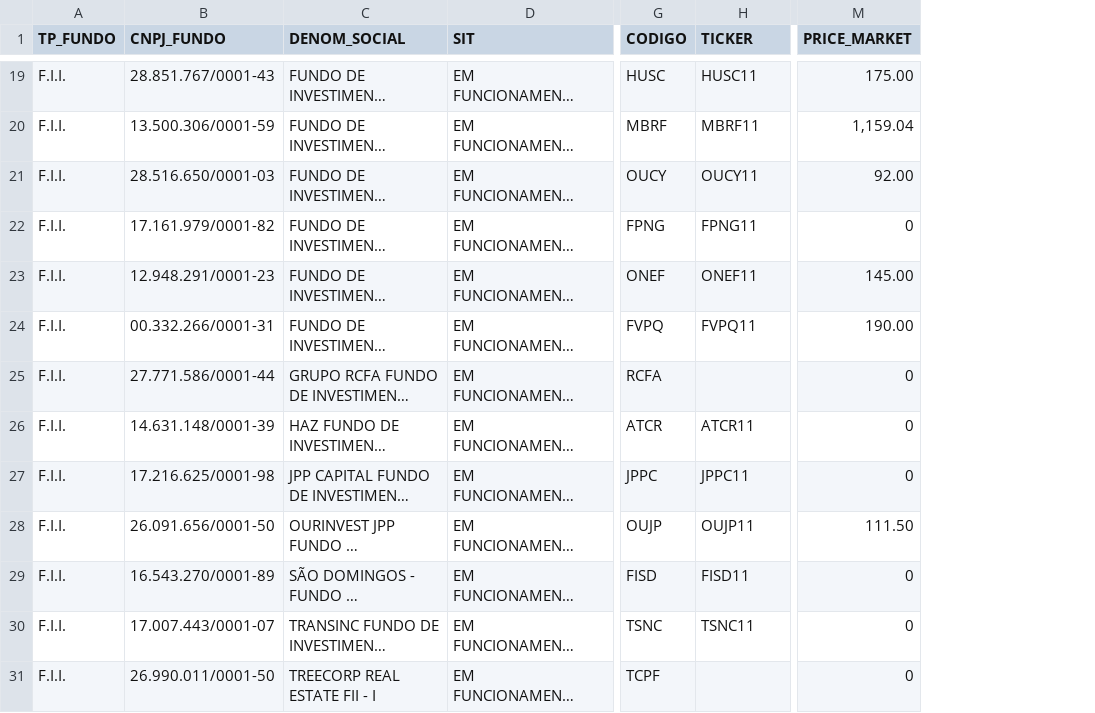
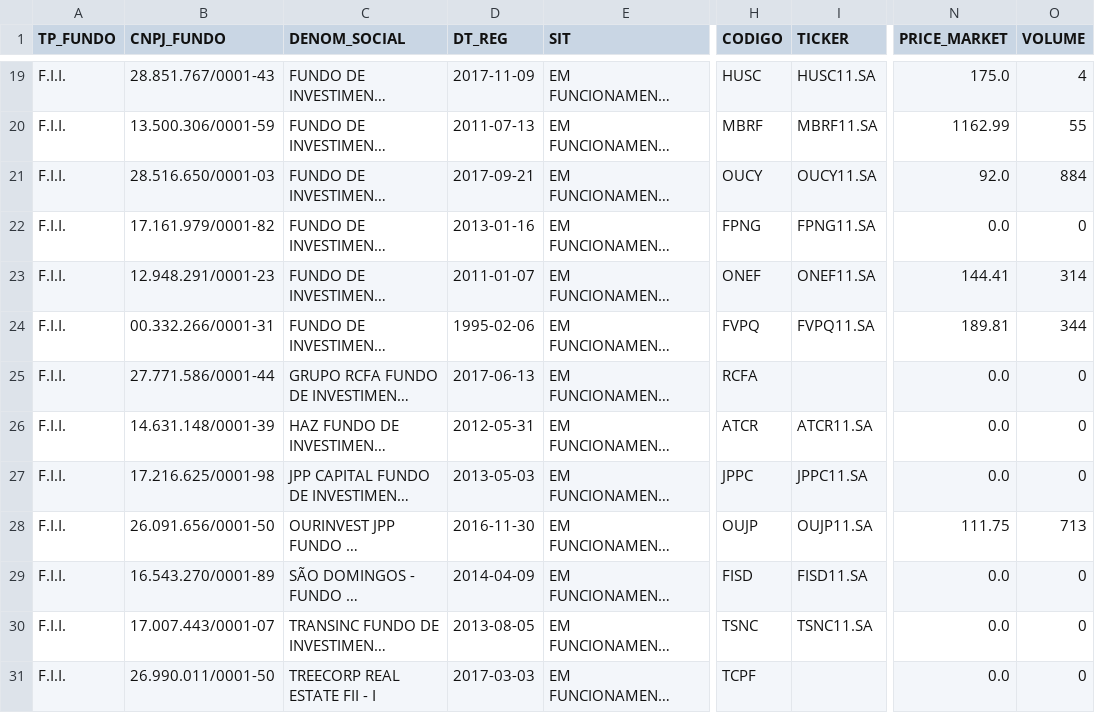
Before and after one commit to leonardopache/python, a CSV file: afa_market_data/market_data/files/funds.csv, drawn as a sheet; only a part is shown, gaps mark what is left out; long unchanged cells end in …; addresses are those after the commit; the diff covers the shown part only; the diff names each change by its address in the sheet, - before the commit and + after, or states it on an @@ line.

```diff
--- a/afa_market_data/market_data/files/funds.csv
+++ b/afa_market_data/market_data/files/funds.csv
+column D (DT_REG), rows 19-31: 2017-11-09 | 2011-07-13 | 2017-09-21 | 2013-01-16 | 2011-01-07 | 1995-02-06 | 2017-06-13 | 2012-05-31 | 2013-05-03 | 2016-11-30 | 2014-04-09 | 2013-08-05 | 2017-03-03
+column O (VOLUME), rows 19-31: 4 | 55 | 884 | 0 | 314 | 344 | 0 | 0 | 0 | 713 | 0 | 0 | 0
-I19 (TICKER): HUSC11
+I19 (TICKER): HUSC11.SA
-N19 (PRICE_MARKET): 175.00
+N19 (PRICE_MARKET): 175.0
-I20 (TICKER): MBRF11
+I20 (TICKER): MBRF11.SA
-N20 (PRICE_MARKET): 1,159.04
+N20 (PRICE_MARKET): 1162.99
-I21 (TICKER): OUCY11
+I21 (TICKER): OUCY11.SA
-N21 (PRICE_MARKET): 92.00
+N21 (PRICE_MARKET): 92.0
-I22 (TICKER): FPNG11
+I22 (TICKER): FPNG11.SA
-N22 (PRICE_MARKET): 0
+N22 (PRICE_MARKET): 0.0
-I23 (TICKER): ONEF11
+I23 (TICKER): ONEF11.SA
-N23 (PRICE_MARKET): 145.00
+N23 (PRICE_MARKET): 144.41
-I24 (TICKER): FVPQ11
+I24 (TICKER): FVPQ11.SA
-N24 (PRICE_MARKET): 190.00
+N24 (PRICE_MARKET): 189.81
-N25:N27 (PRICE_MARKET): 0
+N25:N27 (PRICE_MARKET): 0.0
-I26 (TICKER): ATCR11
+I26 (TICKER): ATCR11.SA
-I27 (TICKER): JPPC11
+I27 (TICKER): JPPC11.SA
-I28 (TICKER): OUJP11
+I28 (TICKER): OUJP11.SA
-N28 (PRICE_MARKET): 111.50
+N28 (PRICE_MARKET): 111.75
-I29 (TICKER): FISD11
+I29 (TICKER): FISD11.SA
-N29:N31 (PRICE_MARKET): 0
+N29:N31 (PRICE_MARKET): 0.0
-I30 (TICKER): TSNC11
+I30 (TICKER): TSNC11.SA
```
Also changed, not shown: 32 edited cells elsewhere in this file, afa_market_data/market_data/files/medidas_mes_fie_201903.csv, 6 other files.
